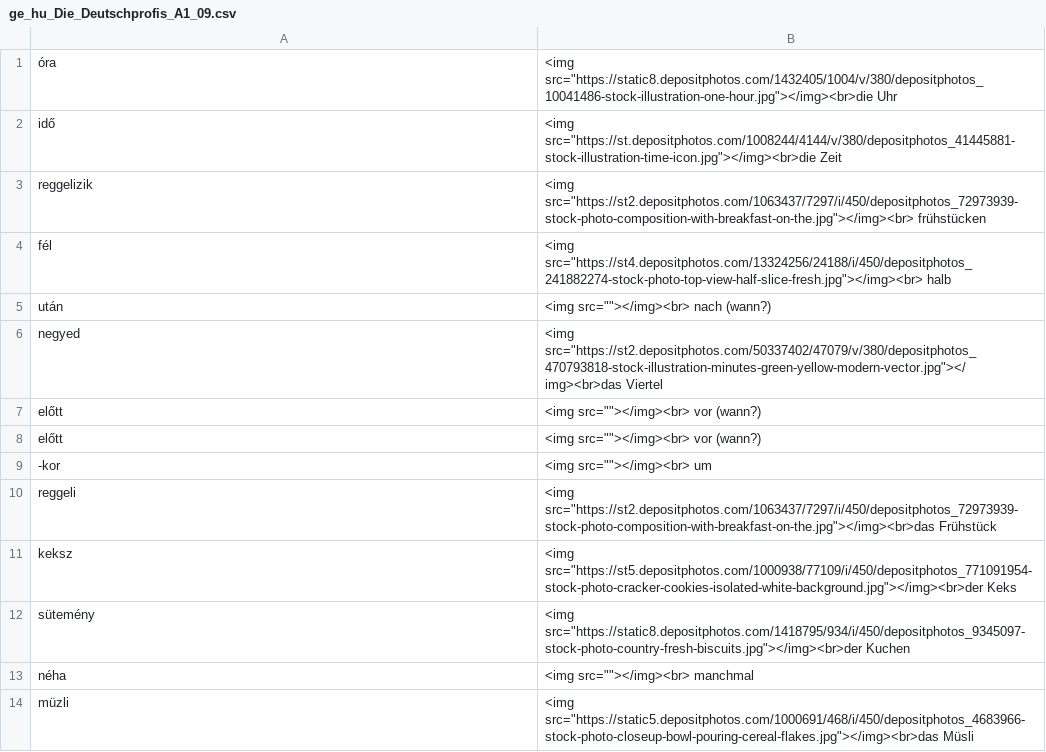
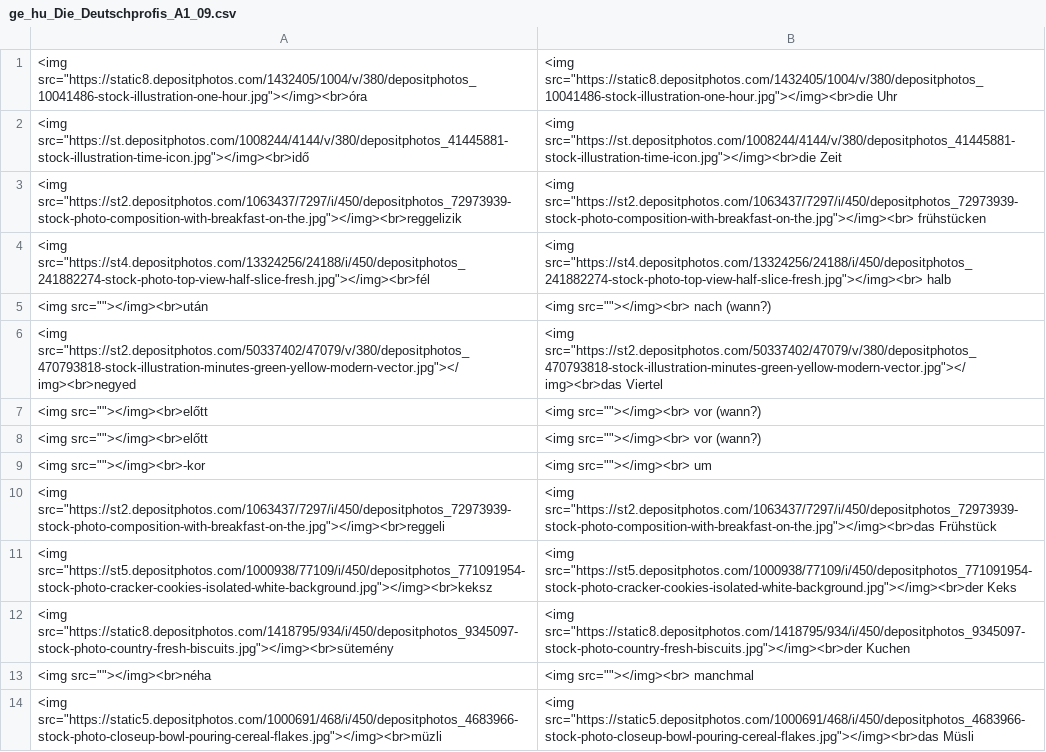
Before and after one commit to Felisha76/portfolio, a CSV file: cs_templates/ge_hu_Die_Deutschprofis_A1_09.csv, drawn as a sheet; only a part is shown; the diff covers the shown part only.

```diff
--- a/cs_templates/ge_hu_Die_Deutschprofis_A1_09.csv
+++ b/cs_templates/ge_hu_Die_Deutschprofis_A1_09.csv
@@ -1,14 +1,14 @@
-óra,<img src="https://static8.depositphotos.com/1432405/1004/v/380/depositphotos_10041486-stock-illustration-one-hour.jpg"></img><br>die  Uhr
-idő,<img src="https://st.depositphotos.com/1008244/4144/v/380/depositphotos_41445881-stock-illustration-time-icon.jpg"></img><br>die  Zeit
-reggelizik,<img src="https://st2.depositphotos.com/1063437/7297/i/450/depositphotos_72973939-stock-photo-composition-with-breakfast-on-the.jpg"></img><br> frühstücken
-fél,<img src="https://st4.depositphotos.com/13324256/24188/i/450/depositphotos_241882274-stock-photo-top-view-half-slice-fresh.jpg"></img><br> halb
-után,<img src=""></img><br> nach (wann?)
-negyed,<img src="https://st2.depositphotos.com/50337402/47079/v/380/depositphotos_470793818-stock-illustration-minutes-green-yellow-modern-vector.jpg"></img><br>das  Viertel
-előtt,<img src=""></img><br> vor (wann?)
-előtt,<img src=""></img><br> vor (wann?)
--kor,<img src=""></img><br> um
-reggeli,<img src="https://st2.depositphotos.com/1063437/7297/i/450/depositphotos_72973939-stock-photo-composition-with-breakfast-on-the.jpg"></img><br>das  Frühstück
-keksz,<img src="https://st5.depositphotos.com/1000938/77109/i/450/depositphotos_771091954-stock-photo-cracker-cookies-isolated-white-background.jpg"></img><br>der  Keks
-sütemény,<img src="https://static8.depositphotos.com/1418795/934/i/450/depositphotos_9345097-stock-photo-country-fresh-biscuits.jpg"></img><br>der  Kuchen
-néha,<img src=""></img><br> manchmal
-müzli,<img src="https://static5.depositphotos.com/1000691/468/i/450/depositphotos_4683966-stock-photo-closeup-bowl-pouring-cereal-flakes.jpg"></img><br>das  Müsli
+<img src="https://static8.depositphotos.com/1432405/1004/v/380/depositphotos_10041486-stock-illustration-one-hour.jpg"></img><br>óra,<img src="https://static8.depositphotos.com/1432405/1004/v/380/depositphotos_10041486-stock-illustration-one-hour.jpg"></img><br>die  Uhr
+<img src="https://st.depositphotos.com/1008244/4144/v/380/depositphotos_41445881-stock-illustration-time-icon.jpg"></img><br>idő,<img src="https://st.depositphotos.com/1008244/4144/v/380/depositphotos_41445881-stock-illustration-time-icon.jpg"></img><br>die  Zeit
+<img src="https://st2.depositphotos.com/1063437/7297/i/450/depositphotos_72973939-stock-photo-composition-with-breakfast-on-the.jpg"></img><br>reggelizik,<img src="https://st2.depositphotos.com/1063437/7297/i/450/depositphotos_72973939-stock-photo-composition-with-breakfast-on-the.jpg"></img><br> frühstücken
+<img src="https://st4.depositphotos.com/13324256/24188/i/450/depositphotos_241882274-stock-photo-top-view-half-slice-fresh.jpg"></img><br>fél,<img src="https://st4.depositphotos.com/13324256/24188/i/450/depositphotos_241882274-stock-photo-top-view-half-slice-fresh.jpg"></img><br> halb
+<img src=""></img><br>után,<img src=""></img><br> nach (wann?)
+<img src="https://st2.depositphotos.com/50337402/47079/v/380/depositphotos_470793818-stock-illustration-minutes-green-yellow-modern-vector.jpg"></img><br>negyed,<img src="https://st2.depositphotos.com/50337402/47079/v/380/depositphotos_470793818-stock-illustration-minutes-green-yellow-modern-vector.jpg"></img><br>das  Viertel
+<img src=""></img><br>előtt,<img src=""></img><br> vor (wann?)
+<img src=""></img><br>előtt,<img src=""></img><br> vor (wann?)
+<img src=""></img><br>-kor,<img src=""></img><br> um
+<img src="https://st2.depositphotos.com/1063437/7297/i/450/depositphotos_72973939-stock-photo-composition-with-breakfast-on-the.jpg"></img><br>reggeli,<img src="https://st2.depositphotos.com/1063437/7297/i/450/depositphotos_72973939-stock-photo-composition-with-breakfast-on-the.jpg"></img><br>das  Frühstück
+<img src="https://st5.depositphotos.com/1000938/77109/i/450/depositphotos_771091954-stock-photo-cracker-cookies-isolated-white-background.jpg"></img><br>keksz,<img src="https://st5.depositphotos.com/1000938/77109/i/450/depositphotos_771091954-stock-photo-cracker-cookies-isolated-white-background.jpg"></img><br>der  Keks
+<img src="https://static8.depositphotos.com/1418795/934/i/450/depositphotos_9345097-stock-photo-country-fresh-biscuits.jpg"></img><br>sütemény,<img src="https://static8.depositphotos.com/1418795/934/i/450/depositphotos_9345097-stock-photo-country-fresh-biscuits.jpg"></img><br>der  Kuchen
+<img src=""></img><br>néha,<img src=""></img><br> manchmal
+<img src="https://static5.depositphotos.com/1000691/468/i/450/depositphotos_4683966-stock-photo-closeup-bowl-pouring-cereal-flakes.jpg"></img><br>müzli,<img src="https://static5.depositphotos.com/1000691/468/i/450/depositphotos_4683966-stock-photo-closeup-bowl-pouring-cereal-flakes.jpg"></img><br>das  Müsli
```
Also changed, not shown: 45 edited cells elsewhere in this file, cs_templates/ge_hu_Die_Deutschprofis_A1_02.csv, cs_templates/ge_hu_Die_Deutschprofis_A1_03.csv, 11 other files.
